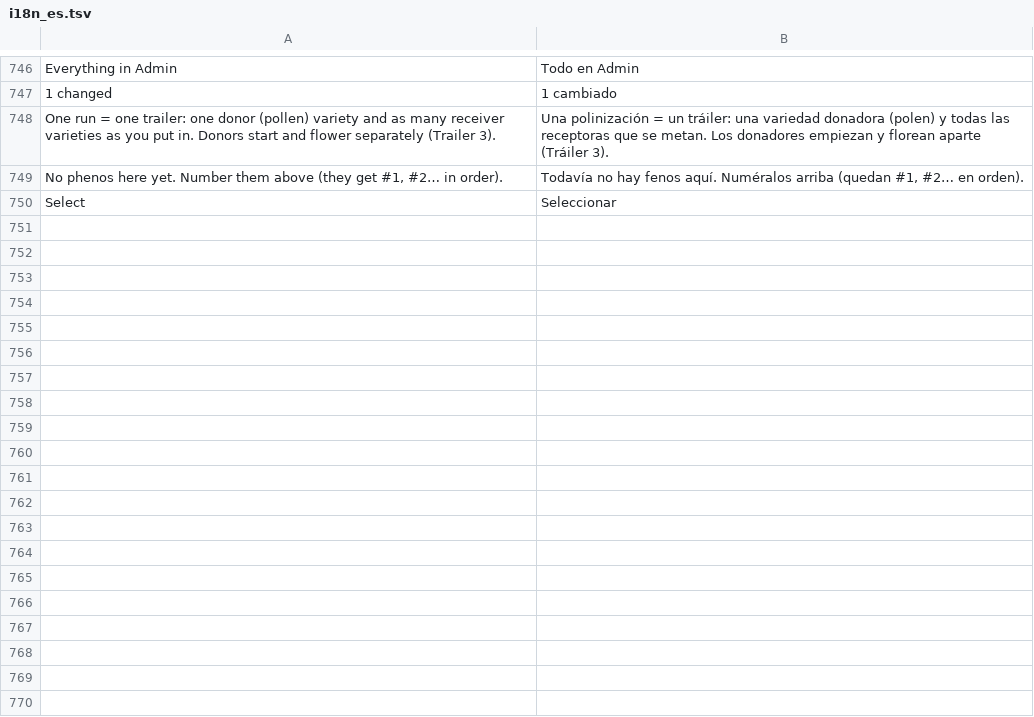
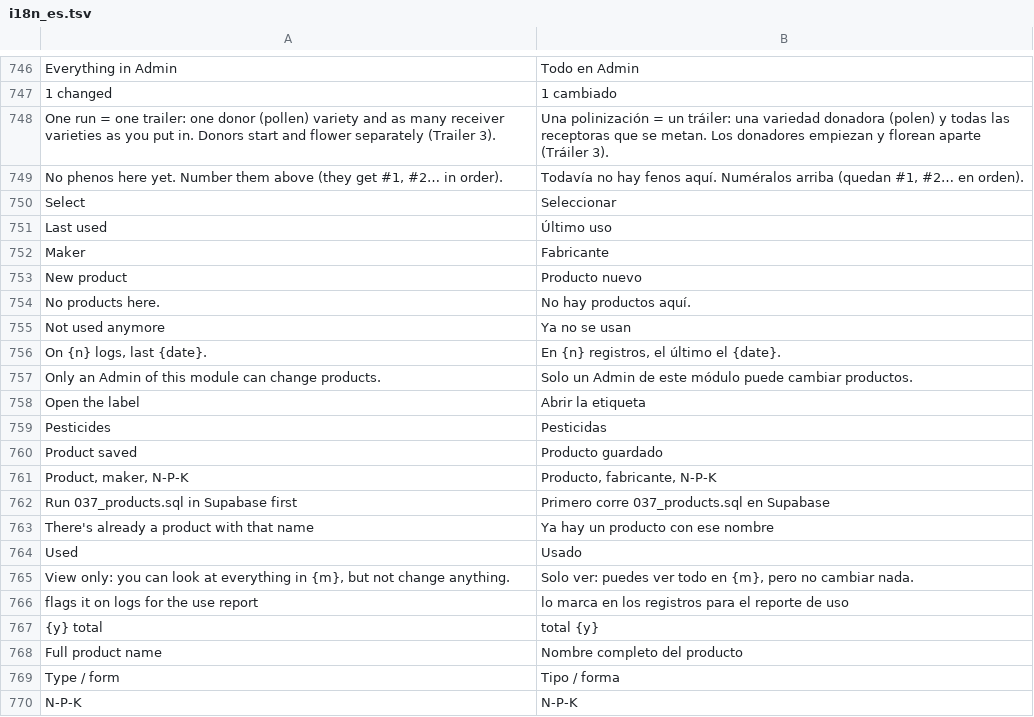
Before and after one commit to liftedfarm/freezer-map, a TSV file: tools/i18n_es.tsv, drawn as a sheet; only a part is shown, gaps mark what is left out; the diff covers the shown part only; the diff names each change by its address in the sheet, - before the commit and + after, or states it on an @@ line.

```diff
--- a/tools/i18n_es.tsv
+++ b/tools/i18n_es.tsv
+row 751: Last used | Último uso
+row 752: Maker | Fabricante
+row 753: New product | Producto nuevo
+row 754: No products here. | No hay productos aquí.
+row 755: Not used anymore | Ya no se usan
+row 756: On {n} logs, last {date}. | En {n} registros, el último el {date}.
+row 757: Only an Admin of this module can change products. | Solo un Admin de este módulo puede cambiar productos.
+row 758: Open the label | Abrir la etiqueta
+row 759: Pesticides | Pesticidas
+row 760: Product saved | Producto guardado
+row 761: Product, maker, N-P-K | Producto, fabricante, N-P-K
+row 762: Run 037_products.sql in Supabase first | Primero corre 037_products.sql en Supabase
+row 763: There's already a product with that name | Ya hay un producto con ese nombre
+row 764: Used | Usado
+row 765: View only: you can look at everything in {m}, but not change anything. | Solo ver: puedes ver todo en {m}, pero no cambiar nada.
+row 766: flags it on logs for the use report | lo marca en los registros para el reporte de uso
+row 767: {y} total | total {y}
+row 768: Full product name | Nombre completo del producto
+row 769: Type / form | Tipo / forma
+row 770: N-P-K | N-P-K
```
Also changed, not shown: 13 added rows elsewhere in this file, 15 other files.
